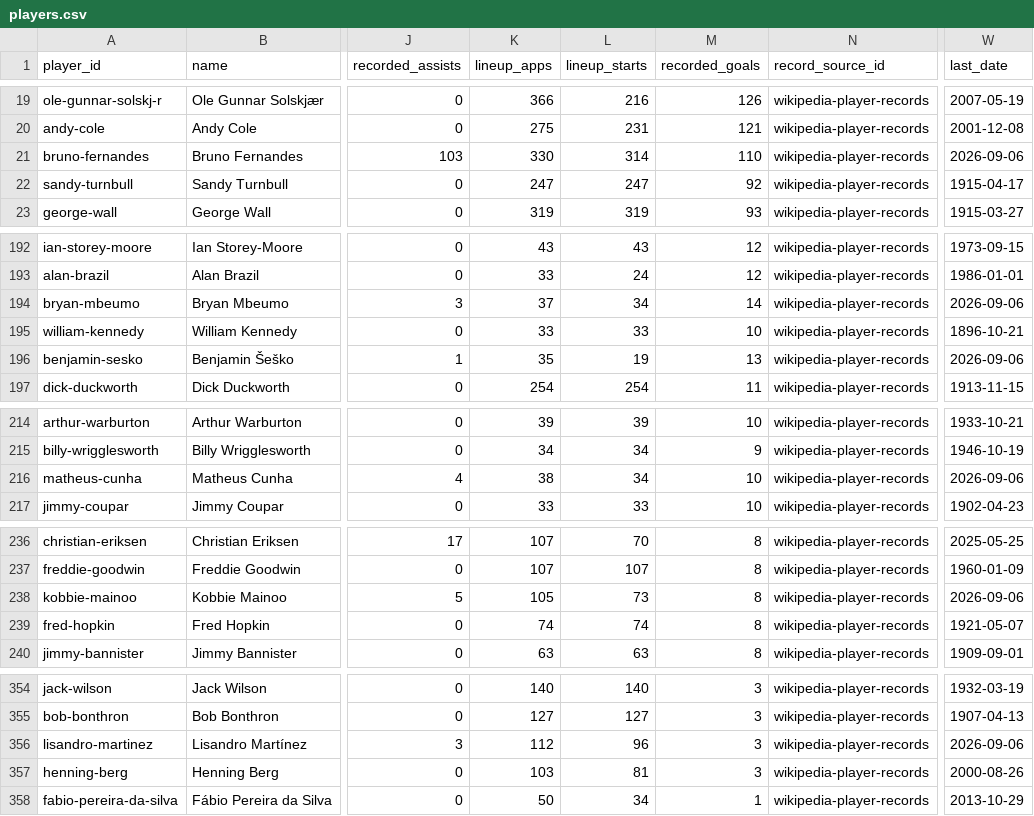
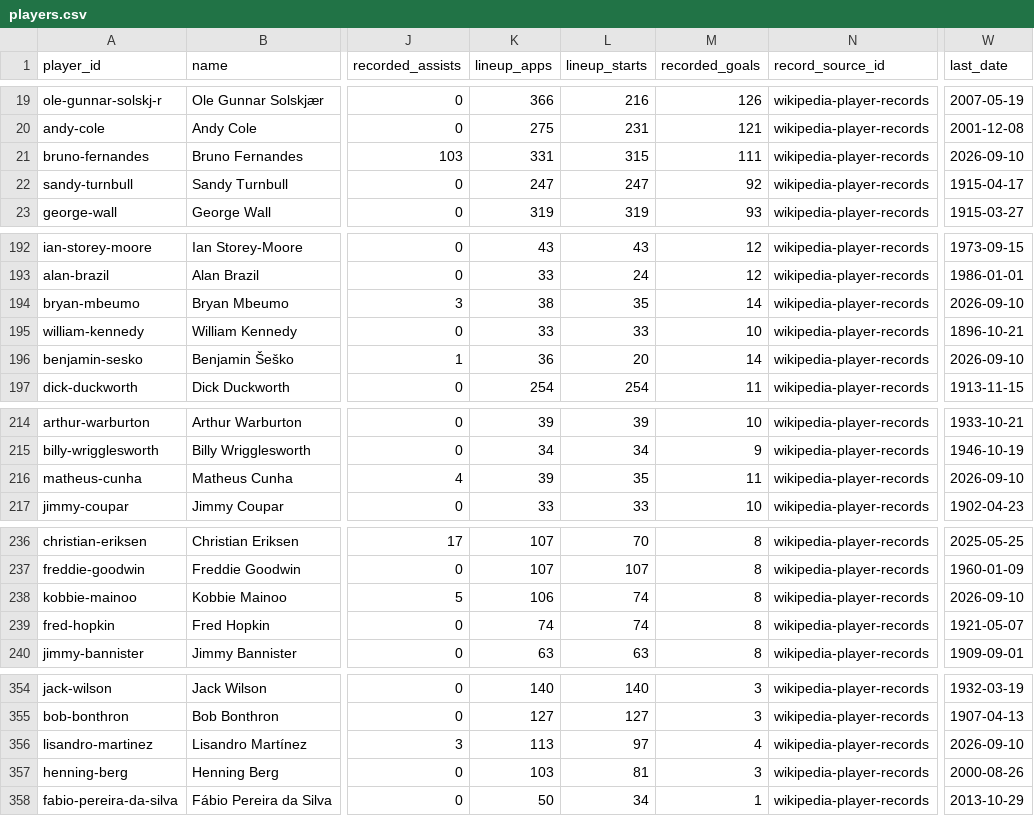
Before and after one commit to cbrown564-alt/unitedstats, a CSV file: public/dataset/players.csv, drawn as a sheet; only a part is shown, gaps mark what is left out; the diff covers the shown part only; the diff names each change by its address in the sheet, - before the commit and + after, or states it on an @@ line.

```diff
--- a/public/dataset/players.csv
+++ b/public/dataset/players.csv
-K21 (lineup_apps): 330
+K21 (lineup_apps): 331
-L21 (lineup_starts): 314
+L21 (lineup_starts): 315
-M21 (recorded_goals): 110
+M21 (recorded_goals): 111
-W21 (last_date): 2026-09-06
+W21 (last_date): 2026-09-10
-K194 (lineup_apps): 37
+K194 (lineup_apps): 38
-L194 (lineup_starts): 34
+L194 (lineup_starts): 35
-W194 (last_date): 2026-09-06
+W194 (last_date): 2026-09-10
-K196 (lineup_apps): 35
+K196 (lineup_apps): 36
-L196 (lineup_starts): 19
+L196 (lineup_starts): 20
-M196 (recorded_goals): 13
+M196 (recorded_goals): 14
-W196 (last_date): 2026-09-06
+W196 (last_date): 2026-09-10
-K216 (lineup_apps): 38
+K216 (lineup_apps): 39
-L216 (lineup_starts): 34
+L216 (lineup_starts): 35
-M216 (recorded_goals): 10
+M216 (recorded_goals): 11
-W216 (last_date): 2026-09-06
+W216 (last_date): 2026-09-10
-K238 (lineup_apps): 105
+K238 (lineup_apps): 106
-L238 (lineup_starts): 73
+L238 (lineup_starts): 74
-W238 (last_date): 2026-09-06
+W238 (last_date): 2026-09-10
-K356 (lineup_apps): 112
+K356 (lineup_apps): 113
-L356 (lineup_starts): 96
+L356 (lineup_starts): 97
-M356 (recorded_goals): 3
+M356 (recorded_goals): 4
-W356 (last_date): 2026-09-06
+W356 (last_date): 2026-09-10
```
Also changed, not shown: 21 edited cells elsewhere in this file, public/dataset/elo_history.csv, public/dataset/matches.csv, 5 other files.
